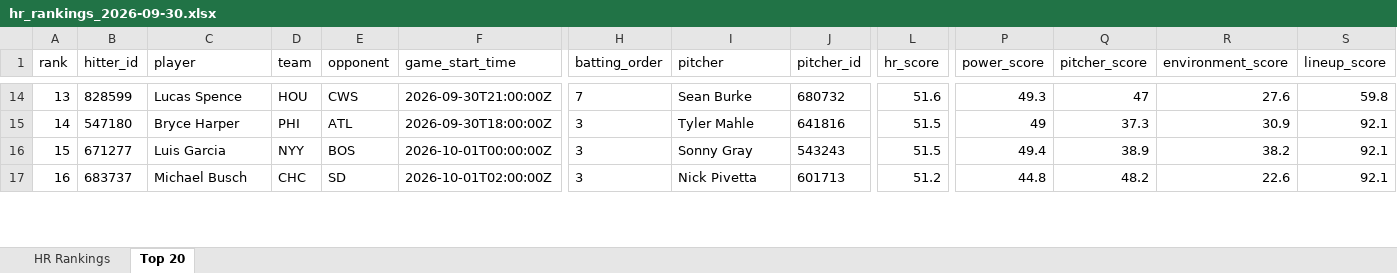
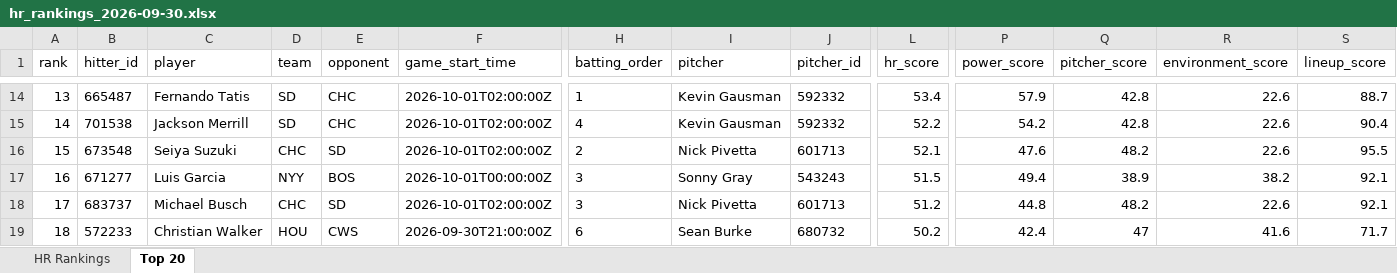
Before and after one commit to etbell28/barreliq, an Excel workbook: outputs/daily/hr_rankings_2026-09-30.xlsx, sheet Top 20, drawn as a sheet; only a part is shown, gaps mark what is left out; values as stored, in another font and other column widths than the file's, no borders; addresses are those after the commit; rows hold the shown columns only; the diff covers the shown part only; the diff names each change by its address in the sheet, - before the commit and + after, or states it on an @@ line.

```diff
--- a/outputs/daily/hr_rankings_2026-09-30.xlsx (sheet Top 20)
+++ b/outputs/daily/hr_rankings_2026-09-30.xlsx (sheet Top 20)
-B14 (hitter_id): 828599
+B14 (hitter_id): 665487
-C14 (player): Lucas Spence
+C14 (player): Fernando Tatis
-D14 (team): HOU
+D14 (team): SD
-E14 (opponent): CWS
+E14 (opponent): CHC
-F14 (game_start_time): 2026-09-30T21:00:00Z
+F14 (game_start_time): 2026-10-01T02:00:00Z
-H14 (batting_order): 7
+H14 (batting_order): 1
-I14 (pitcher): Sean Burke
+I14 (pitcher): Kevin Gausman
-J14 (pitcher_id): 680732
+J14 (pitcher_id): 592332
-L14 (hr_score): 51.6
+L14 (hr_score): 53.4
-P14 (power_score): 49.3
+P14 (power_score): 57.9
-Q14 (pitcher_score): 47
+Q14 (pitcher_score): 42.8
-R14 (environment_score): 27.6
+R14 (environment_score): 22.6
-S14 (lineup_score): 59.8
+S14 (lineup_score): 88.7
-B15 (hitter_id): 547180
+B15 (hitter_id): 701538
-C15 (player): Bryce Harper
+C15 (player): Jackson Merrill
-D15 (team): PHI
+D15 (team): SD
-E15 (opponent): ATL
+E15 (opponent): CHC
-F15 (game_start_time): 2026-09-30T18:00:00Z
+F15 (game_start_time): 2026-10-01T02:00:00Z
-H15 (batting_order): 3
+H15 (batting_order): 4
-I15 (pitcher): Tyler Mahle
+I15 (pitcher): Kevin Gausman
-J15 (pitcher_id): 641816
+J15 (pitcher_id): 592332
-L15 (hr_score): 51.5
+L15 (hr_score): 52.2
-P15 (power_score): 49
+P15 (power_score): 54.2
-Q15 (pitcher_score): 37.3
+Q15 (pitcher_score): 42.8
-R15 (environment_score): 30.9
+R15 (environment_score): 22.6
-S15 (lineup_score): 92.1
+S15 (lineup_score): 90.4
+row 16: 15 | 673548 | Seiya Suzuki | CHC | SD | 2026-10-01T02:00:00Z | 2 | Nick Pivetta | 601713 | 52.1 | 47.6 | 48.2 | 22.6 | 95.5
-A17 (rank): 15
+A17 (rank): 16
-A18 (rank): 16
+A18 (rank): 17
+row 19: 18 | 572233 | Christian Walker | HOU | CWS | 2026-09-30T21:00:00Z | 6 | Sean Burke | 680732 | 50.2 | 42.4 | 47 | 41.6 | 71.7
```
Also changed, not shown: 2 added rows, 4 removed rows and 378 edited cells elsewhere in this sheet, sheet HR Rankings, 11 other files.
